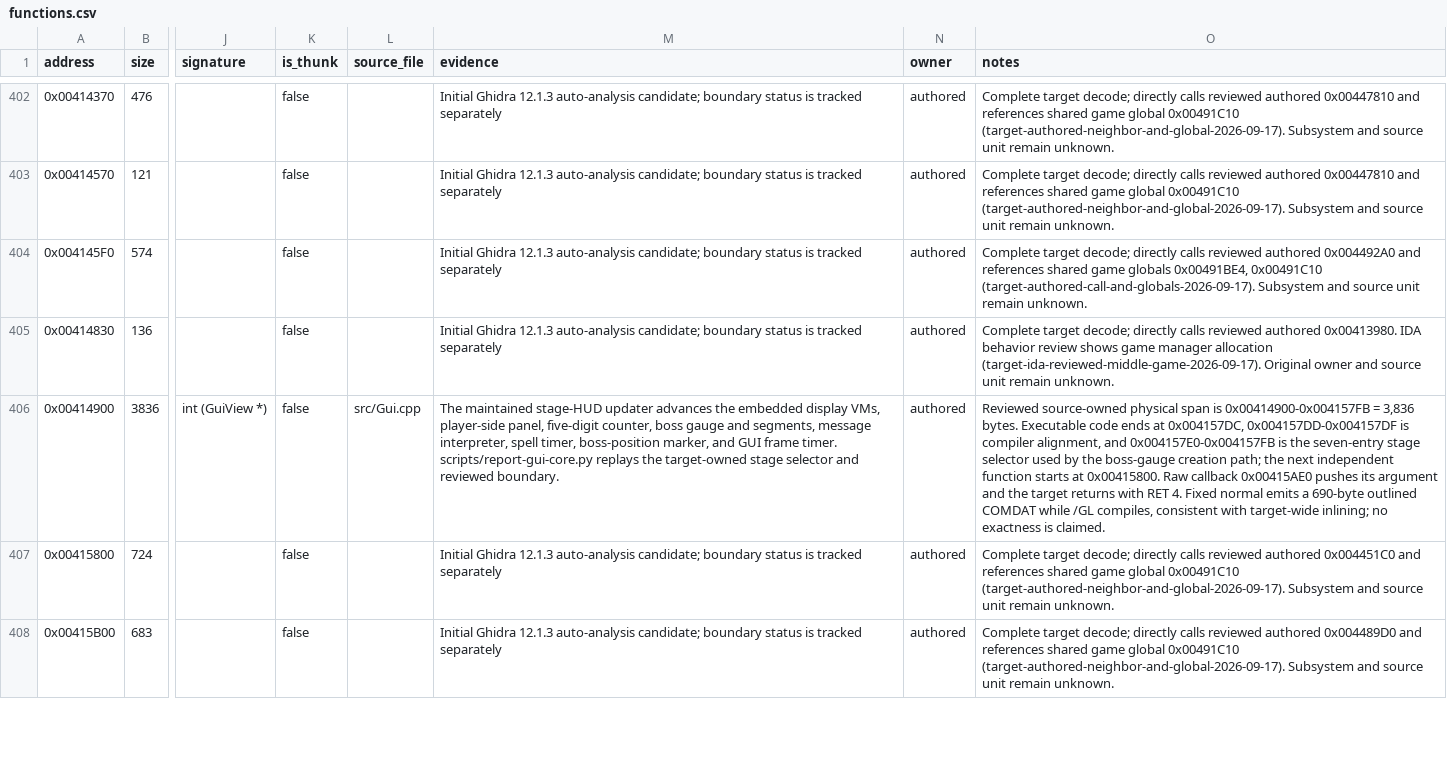
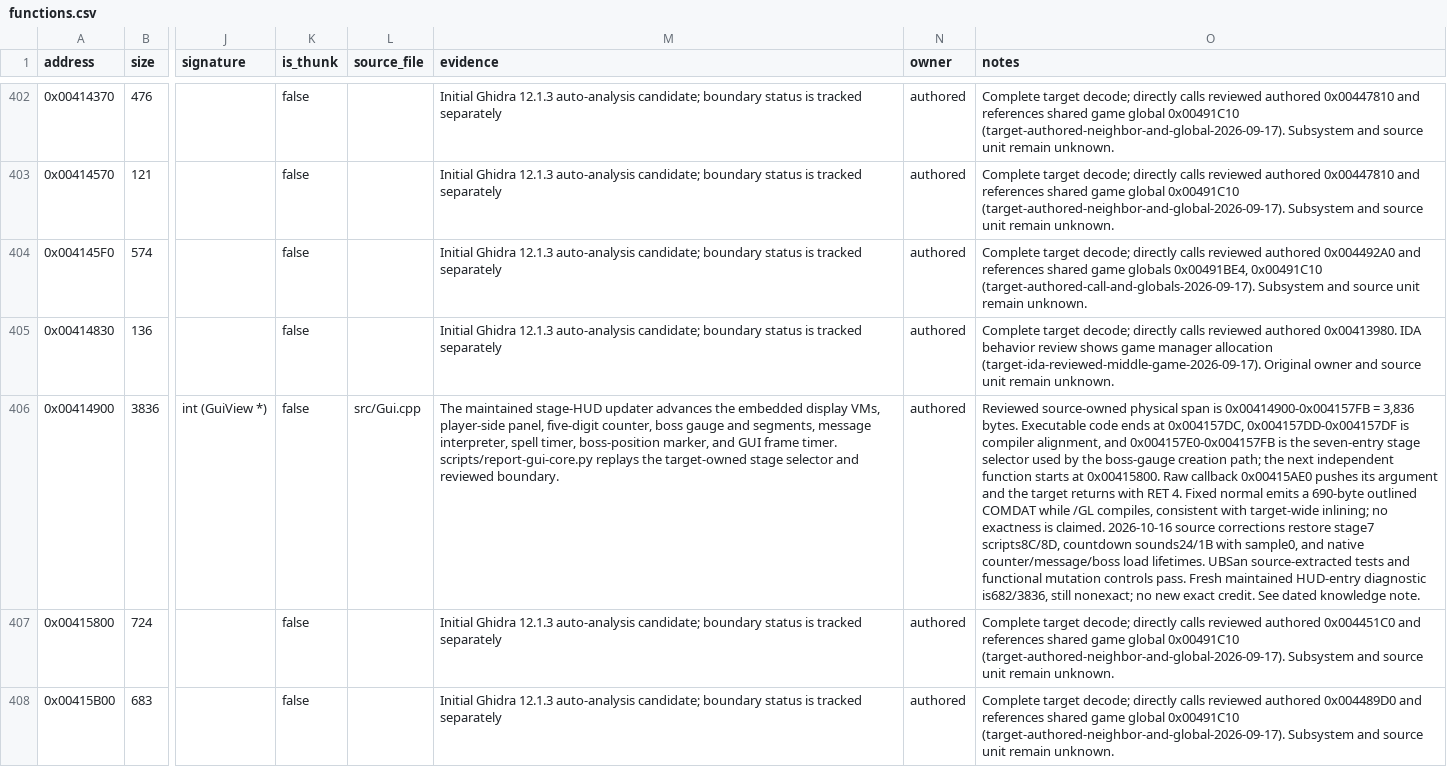
Before and after one commit to N0zoM1z0/th10, a CSV file: config/functions.csv, drawn as a sheet; only a part is shown, gaps mark what is left out; the diff covers the shown part only; the diff names each change by its address in the sheet, - before the commit and + after, or states it on an @@ line.

Commit message:
gpt-web: recover HUD selector and countdown contracts
Correct stage-seven gauge sprites and countdown sound IDs; preserve native counter, message and boss receiver lifetimes. Add source-extracted UBSan contracts and keep the large HUD owner nonexact.

Co-authored-by: gensokyo-dev <342580529+gensokyo-dev@users.noreply.github.com>

```diff
--- a/config/functions.csv
+++ b/config/functions.csv
-O406 (notes): …is claimed.
+O406 (notes): …is claimed. 2026-10-16 source corrections restore stage7 scripts8C/8D, countdown sounds24/1B with sample0, and native counter/message/boss load lifetimes. UBSan source-extracted tests and functional mutation controls pass. Fresh maintained HUD-entry diagnostic is682/3836, still nonexact; no new exact credit. See dated knowledge note.
```
Also changed, not shown: 1 edited cell elsewhere in this file, 6 other files.
